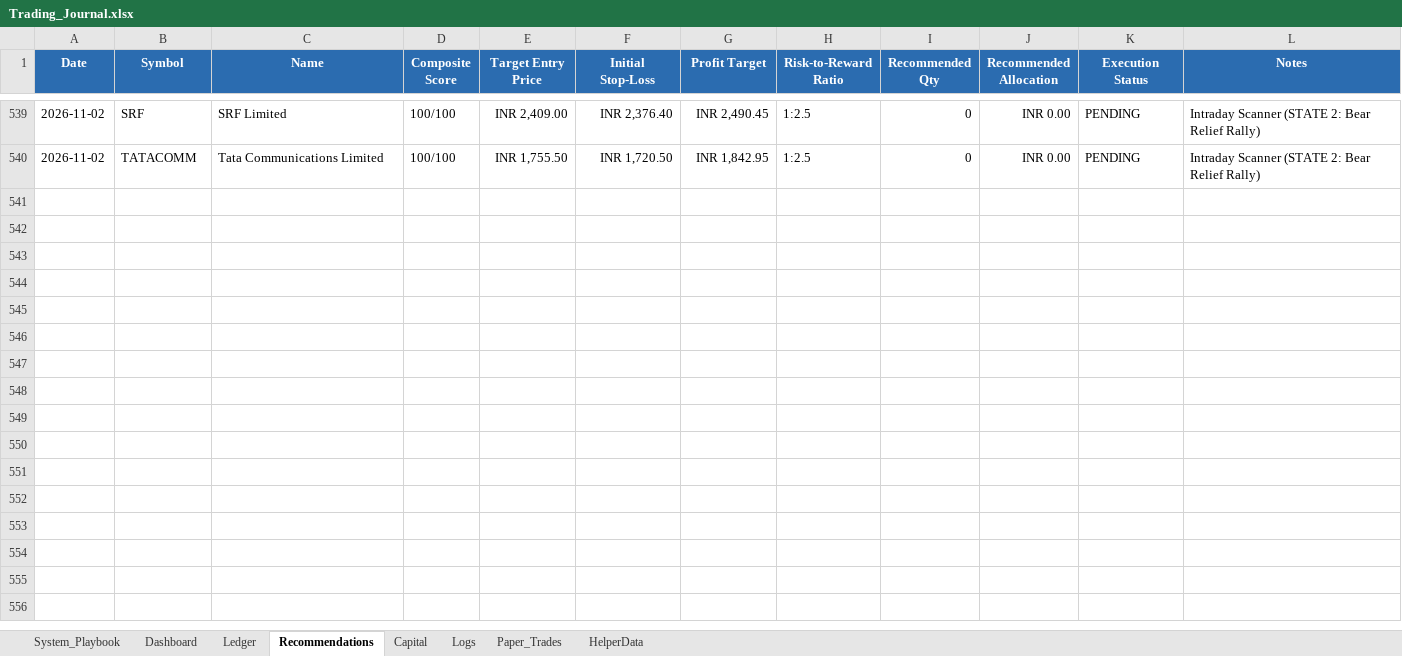
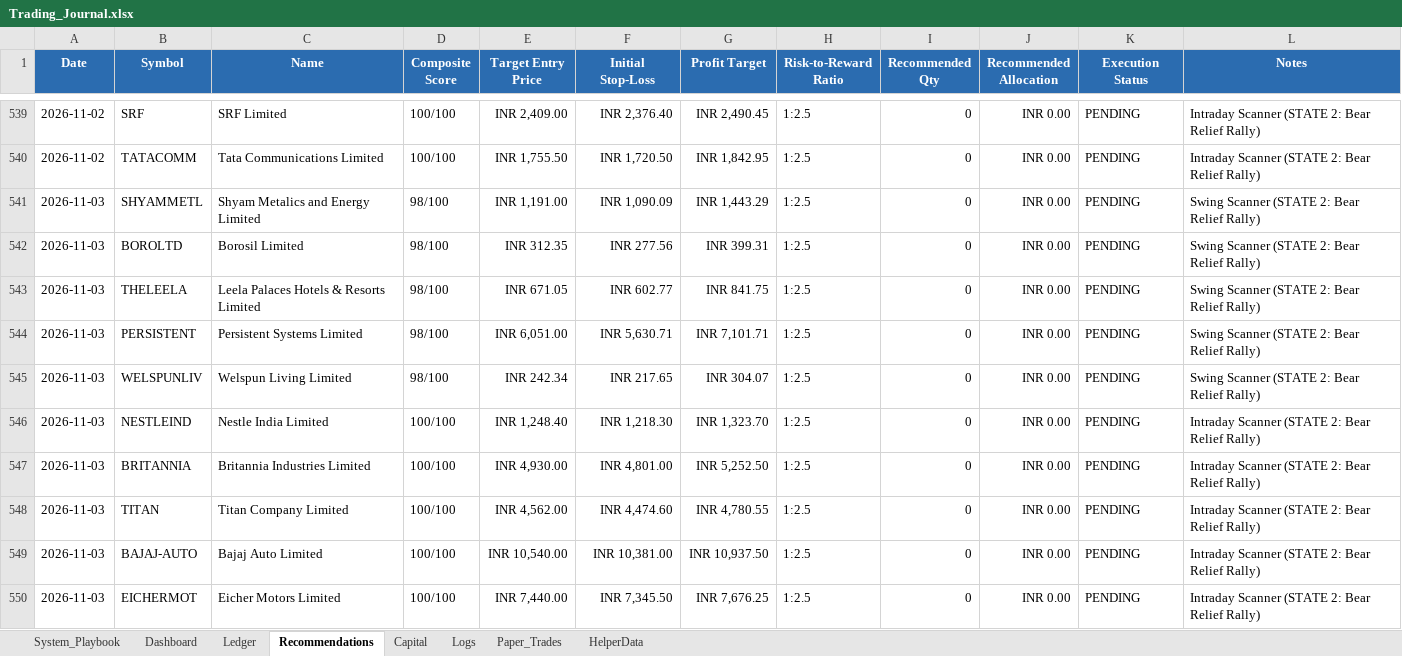
Before and after one commit to SyedTousifMasood/HalaalTrading, an Excel workbook: Trading_Journal.xlsx, sheet Recommendations, drawn as a sheet; only a part is shown, gaps mark what is left out; values as stored, in another font and other column widths than the file's, no borders; the diff names each change by its address in the sheet, - before the commit and + after, or states it on an @@ line.

```diff
--- a/Trading_Journal.xlsx (sheet Recommendations)
+++ b/Trading_Journal.xlsx (sheet Recommendations)
+row 541: 2026-11-03 | SHYAMMETL | Shyam Metalics and Energy Limited | 98/100 | INR 1,191.00 | INR 1,090.09 | INR 1,443.29 | 1:2.5 | 0 | INR 0.00 | PENDING | Swing Scanner (STATE 2: Bear Relief Rally)
+row 542: 2026-11-03 | BOROLTD | Borosil Limited | 98/100 | INR 312.35 | INR 277.56 | INR 399.31 | 1:2.5 | 0 | INR 0.00 | PENDING | Swing Scanner (STATE 2: Bear Relief Rally)
+row 543: 2026-11-03 | THELEELA | Leela Palaces Hotels & Resorts Limited | 98/100 | INR 671.05 | INR 602.77 | INR 841.75 | 1:2.5 | 0 | INR 0.00 | PENDING | Swing Scanner (STATE 2: Bear Relief Rally)
+row 544: 2026-11-03 | PERSISTENT | Persistent Systems Limited | 98/100 | INR 6,051.00 | INR 5,630.71 | INR 7,101.71 | 1:2.5 | 0 | INR 0.00 | PENDING | Swing Scanner (STATE 2: Bear Relief Rally)
+row 545: 2026-11-03 | WELSPUNLIV | Welspun Living Limited | 98/100 | INR 242.34 | INR 217.65 | INR 304.07 | 1:2.5 | 0 | INR 0.00 | PENDING | Swing Scanner (STATE 2: Bear Relief Rally)
+row 546: 2026-11-03 | NESTLEIND | Nestle India Limited | 100/100 | INR 1,248.40 | INR 1,218.30 | INR 1,323.70 | 1:2.5 | 0 | INR 0.00 | PENDING | Intraday Scanner (STATE 2: Bear Relief Rally)
+row 547: 2026-11-03 | BRITANNIA | Britannia Industries Limited | 100/100 | INR 4,930.00 | INR 4,801.00 | INR 5,252.50 | 1:2.5 | 0 | INR 0.00 | PENDING | Intraday Scanner (STATE 2: Bear Relief Rally)
+row 548: 2026-11-03 | TITAN | Titan Company Limited | 100/100 | INR 4,562.00 | INR 4,474.60 | INR 4,780.55 | 1:2.5 | 0 | INR 0.00 | PENDING | Intraday Scanner (STATE 2: Bear Relief Rally)
+row 549: 2026-11-03 | BAJAJ-AUTO | Bajaj Auto Limited | 100/100 | INR 10,540.00 | INR 10,381.00 | INR 10,937.50 | 1:2.5 | 0 | INR 0.00 | PENDING | Intraday Scanner (STATE 2: Bear Relief Rally)
+row 550: 2026-11-03 | EICHERMOT | Eicher Motors Limited | 100/100 | INR 7,440.00 | INR 7,345.50 | INR 7,676.25 | 1:2.5 | 0 | INR 0.00 | PENDING | Intraday Scanner (STATE 2: Bear Relief Rally)
```
Also changed, not shown: sheet Dashboard, charts or pictures, 2 other files.
